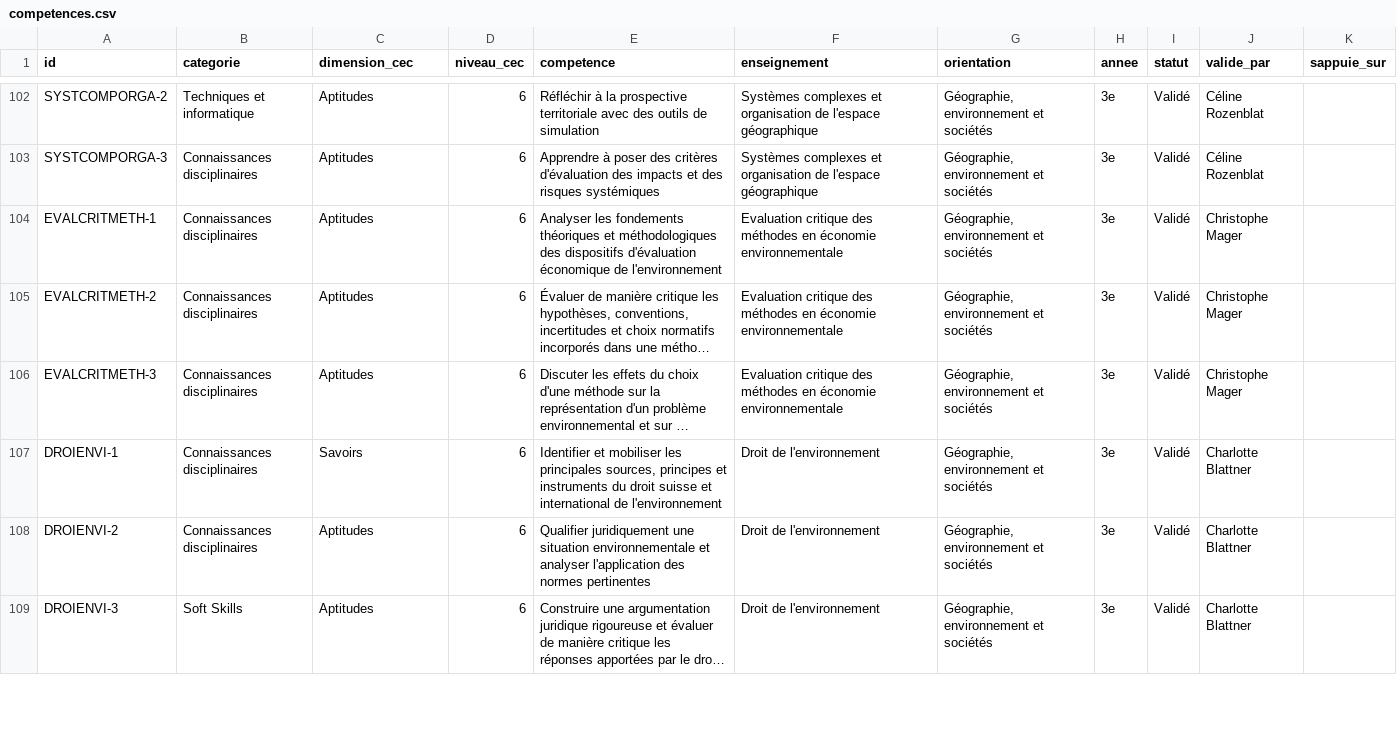
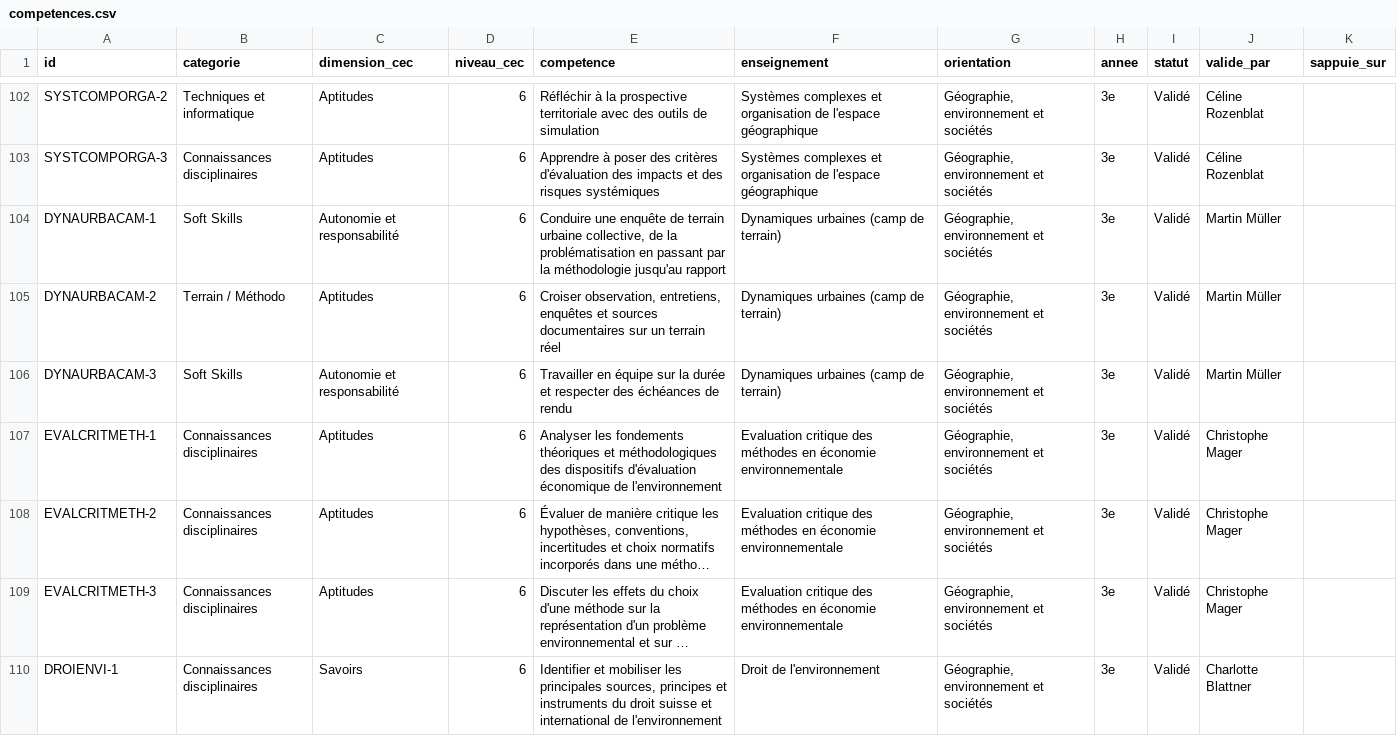
Before and after one commit to johannluthi/arbre-des-connaissances, a CSV file: data/competences.csv, drawn as a sheet; only a part is shown, gaps mark what is left out; the shorter side is filled out with more unchanged rows; long unchanged cells end in …; the diff names each change by its address in the sheet, - before the commit and + after, or states it on an @@ line.

```diff
--- a/data/competences.csv
+++ b/data/competences.csv
+row 104: DYNAURBACAM-1 | Soft Skills | Autonomie et responsabilité | 6 | Conduire une enquête de terrain urbaine collective, de la problématisation en passant par la méthodologie jusqu'au rapport | Dynamiques urbaines (camp de terrain) | Géographie, environnement et sociétés | 3e | Validé | Martin Müller
+row 105: DYNAURBACAM-2 | Terrain / Méthodo | Aptitudes | 6 | Croiser observation, entretiens, enquêtes et sources documentaires sur un terrain réel | Dynamiques urbaines (camp de terrain) | Géographie, environnement et sociétés | 3e | Validé | Martin Müller
+row 106: DYNAURBACAM-3 | Soft Skills | Autonomie et responsabilité | 6 | Travailler en équipe sur la durée et respecter des échéances de rendu | Dynamiques urbaines (camp de terrain) | Géographie, environnement et sociétés | 3e | Validé | Martin Müller
```
Also changed, not shown: data/enseignements.csv, 2 other files.
